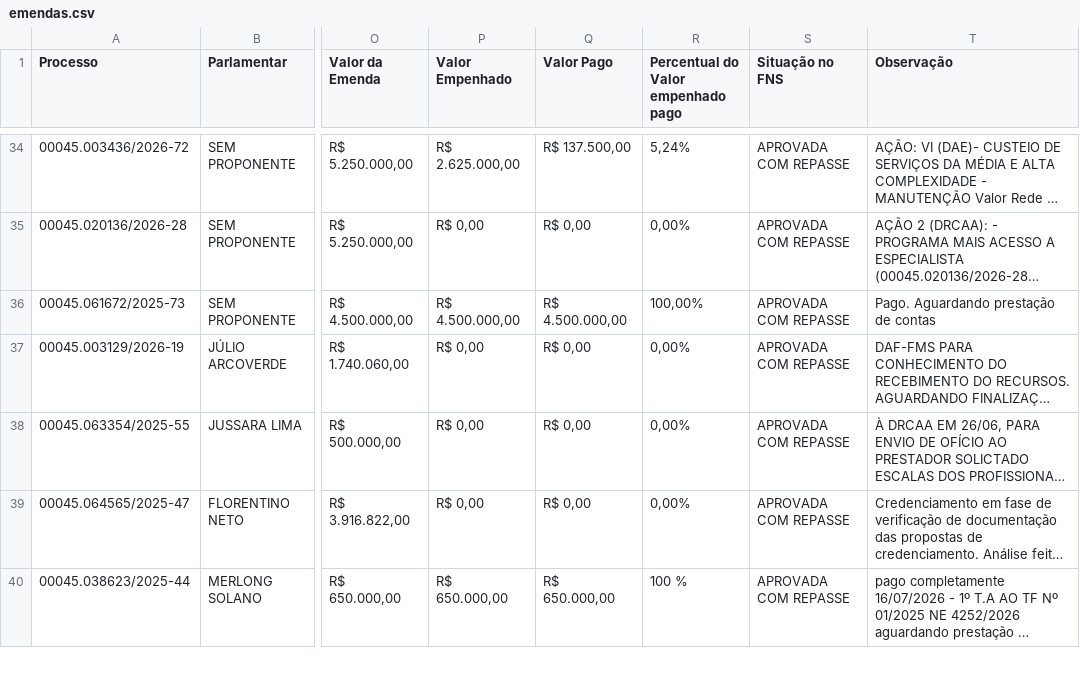
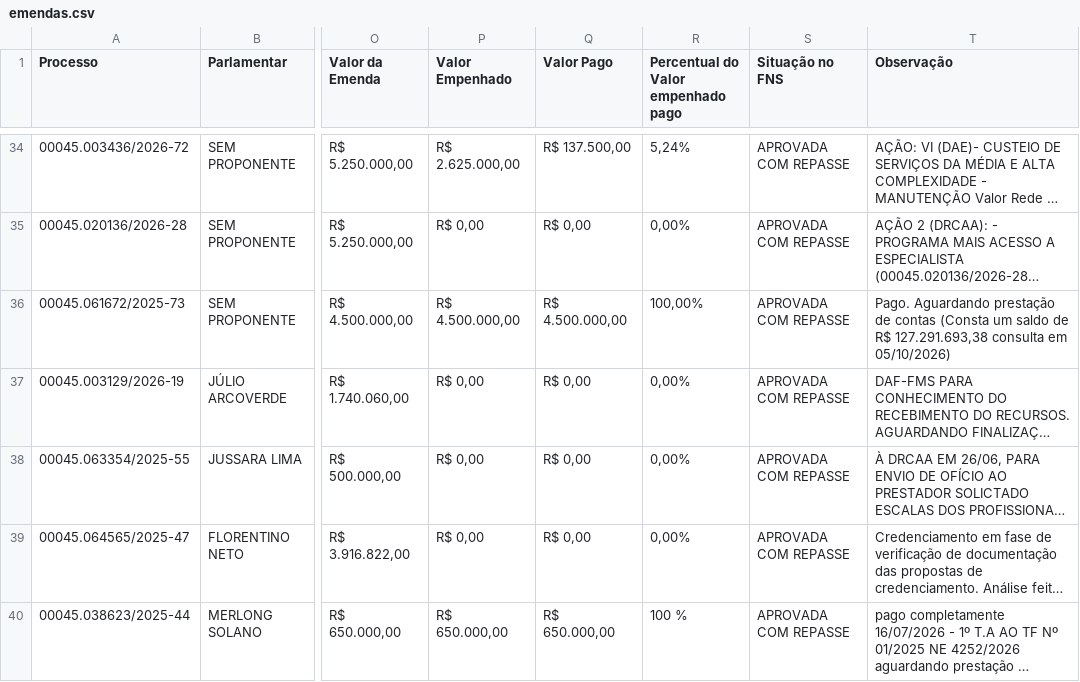
Before and after one commit to danylogalisa-pro/dashboard-emendas-federal, a CSV file: data/emendas.csv, drawn as a sheet; only a part is shown, gaps mark what is left out; long unchanged cells end in …; the diff covers the shown part only; the diff names each change by its address in the sheet, - before the commit and + after, or states it on an @@ line.

```diff
--- a/data/emendas.csv
+++ b/data/emendas.csv
-T36 (Observação): …de contas
+T36 (Observação): …de contas (Consta um saldo de R$ 127.291.693,38 consulta em 05/10/2026)
```
Also changed, not shown: 23 edited cells elsewhere in this file, 1 other file.
